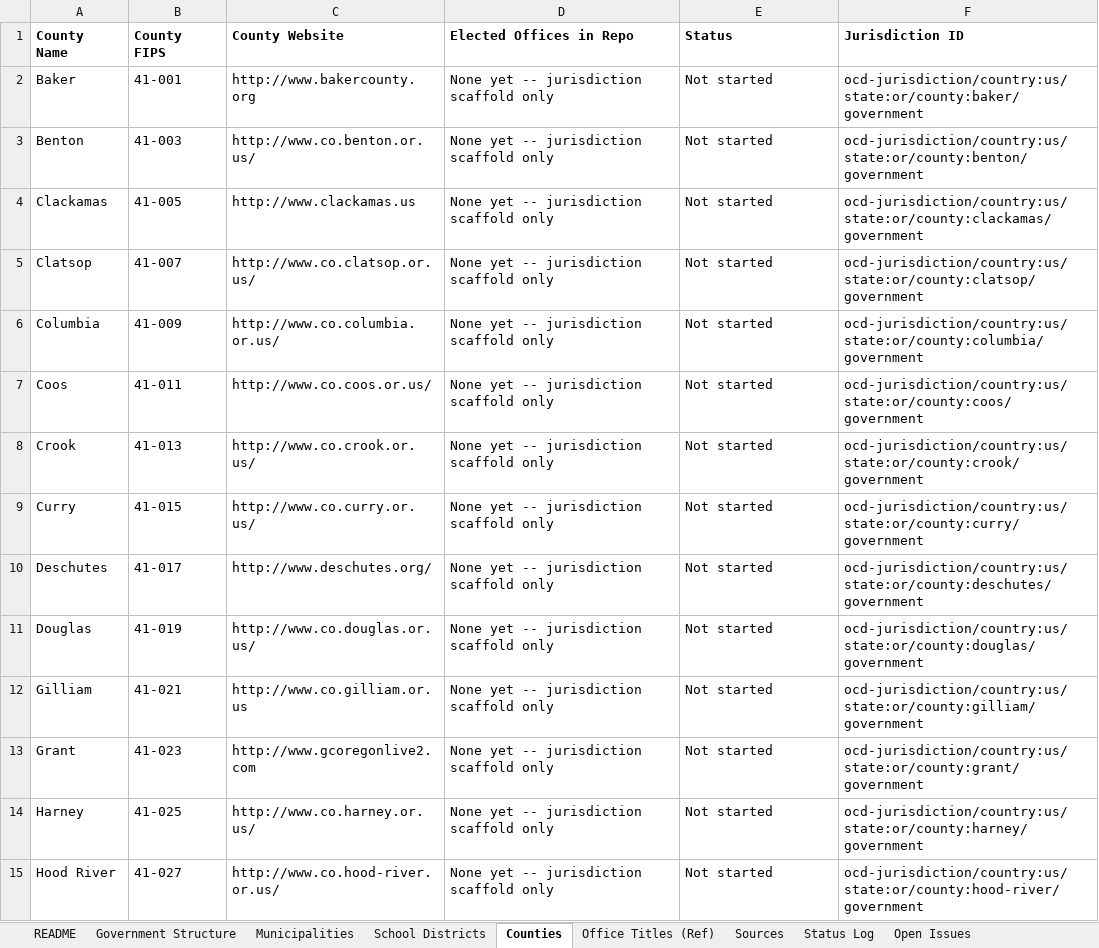
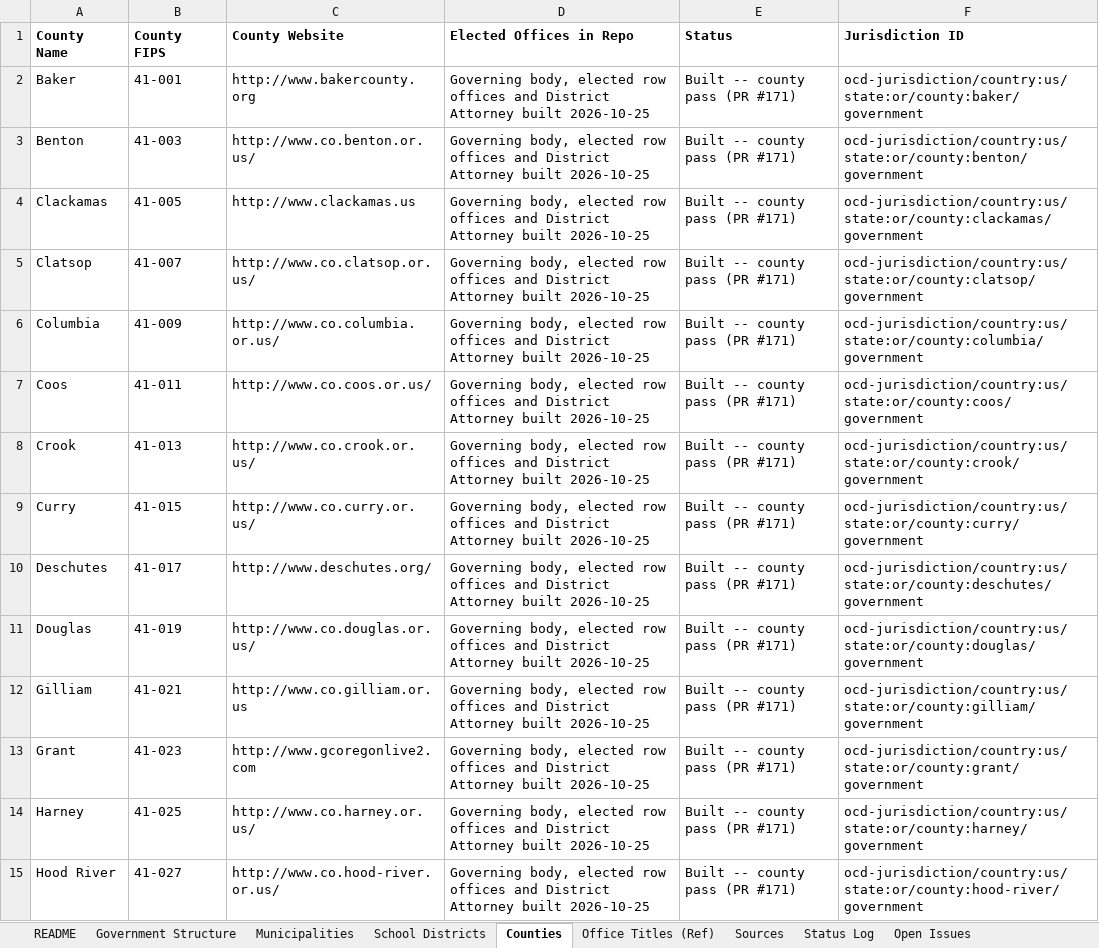
Before and after one commit to CivicMirror/Civic-Data, an Excel workbook: reference/OR Rolling Audit/OR_Municipalities.xlsx, sheet Counties, drawn as a sheet; only a part is shown; values as stored, in another font and other column widths than the file's, no borders; the diff covers the shown part only; the diff names each change by its address in the sheet, - before the commit and + after, or states it on an @@ line.

Commit message:
OR #170: tracking workbook -- county pass complete
Counties sheet and Government Structure county rows marked built;
Open Issues #1 (Morrow/Crook), #2 (Clatsop DA), #3 (Hood River DA)
and #5 (home-rule officer sets) resolved; new items #6-13 carry the
county pass's clerk-confirmation conflicts (Baker, Klamath), the
Jefferson DA research item, and the November 2026 / January 2027
forward watches (Lincoln Pos 2, Washington Chair, Deschutes board
expansion and Measure 9-185, Morrow DA).

```diff
--- a/reference/OR Rolling Audit/OR_Municipalities.xlsx (sheet Counties)
+++ b/reference/OR Rolling Audit/OR_Municipalities.xlsx (sheet Counties)
-D2:D15 (Elected Offices in Repo): None yet -- jurisdiction scaffold only
+D2:D15 (Elected Offices in Repo): Governing body, elected row offices and District Attorney built 2026-10-25
-E2:E15 (Status): Not started
+E2:E15 (Status): Built -- county pass (PR #171)
```
Also changed, not shown: 44 edited cells elsewhere in this sheet, sheet Open Issues, sheet Government Structure, sheet Status Log, sheet README, 1 other file.
